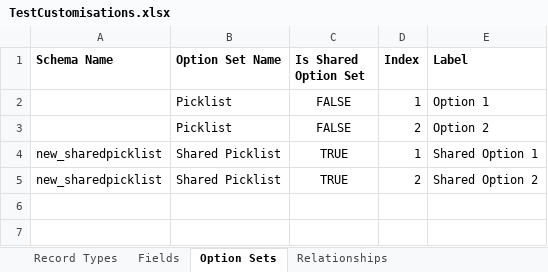
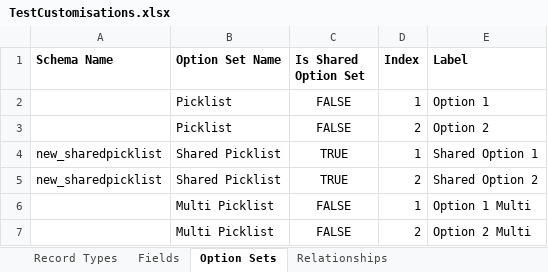
Before and after one commit to josephmcmac/JM-Dataverse-Toolbelt, an Excel workbook: JosephM.CustomisationImporter.Test/TestCustomisations.xlsx, sheet Option Sets, drawn as a sheet; values as stored, in another font and other column widths than the file's, no borders; charts and pictures not drawn; the diff names each change by its address in the sheet, - before the commit and + after, or states it on an @@ line.

Commit message:
Added multiselectfield type to cusotmisation import/export

```diff
--- a/JosephM.CustomisationImporter.Test/TestCustomisations.xlsx (sheet Option Sets)
+++ b/JosephM.CustomisationImporter.Test/TestCustomisations.xlsx (sheet Option Sets)
+row 6:  | Multi Picklist | FALSE | 1 | Option 1 Multi
+row 7:  | Multi Picklist | FALSE | 2 | Option 2 Multi
```
Also changed, not shown: sheet Fields, charts or pictures, JosephM.CustomisationImporter.Test/TestCustomisationsUpdate.xlsx, JosephM.CustomisationImporter/ContentFiles/Customisations Import Template.xlsx, 9 other files.
